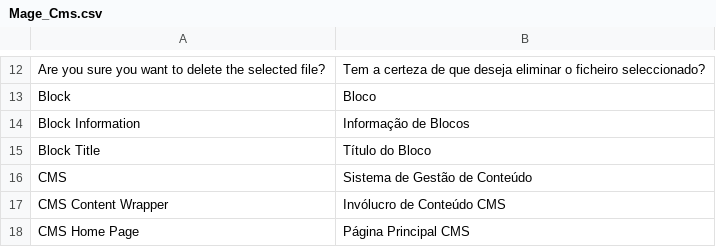
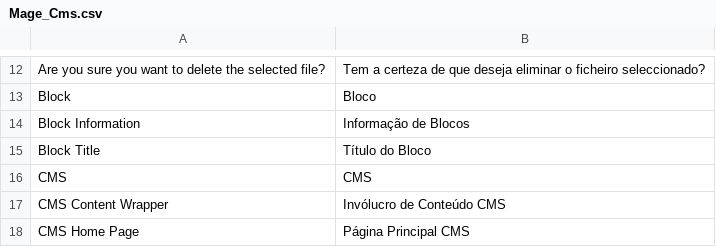
Before and after one commit to MahoCommerce/maho-language-pt_PT, a CSV file: app/locale/pt_PT/Mage_Cms.csv, drawn as a sheet; only a part is shown, gaps mark what is left out.

```diff
--- a/app/locale/pt_PT/Mage_Cms.csv
+++ b/app/locale/pt_PT/Mage_Cms.csv
@@ -15,3 +15,3 @@
 "Block Title","Título do Bloco"
-"CMS","Sistema de Gestão de Conteúdo"
+"CMS","CMS"
 "CMS Content Wrapper","Invólucro de Conteúdo CMS"
```
Also changed, not shown: app/locale/pt_PT/Mage_Adminhtml.csv, app/locale/pt_PT/Mage_Widget.csv.
